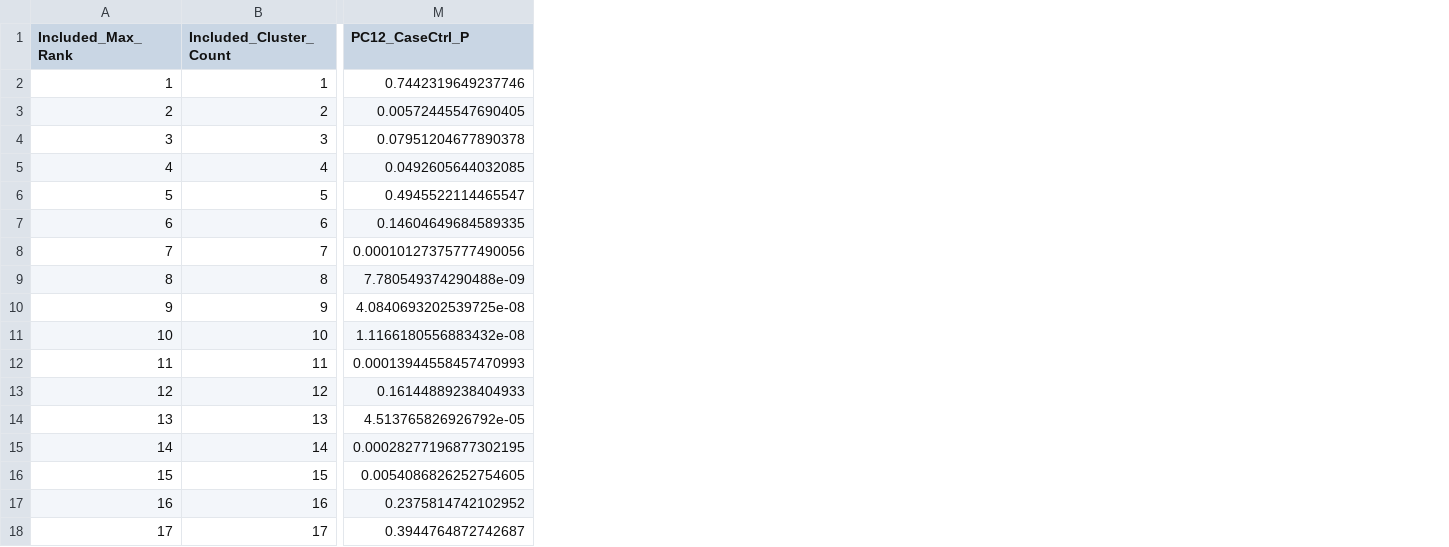
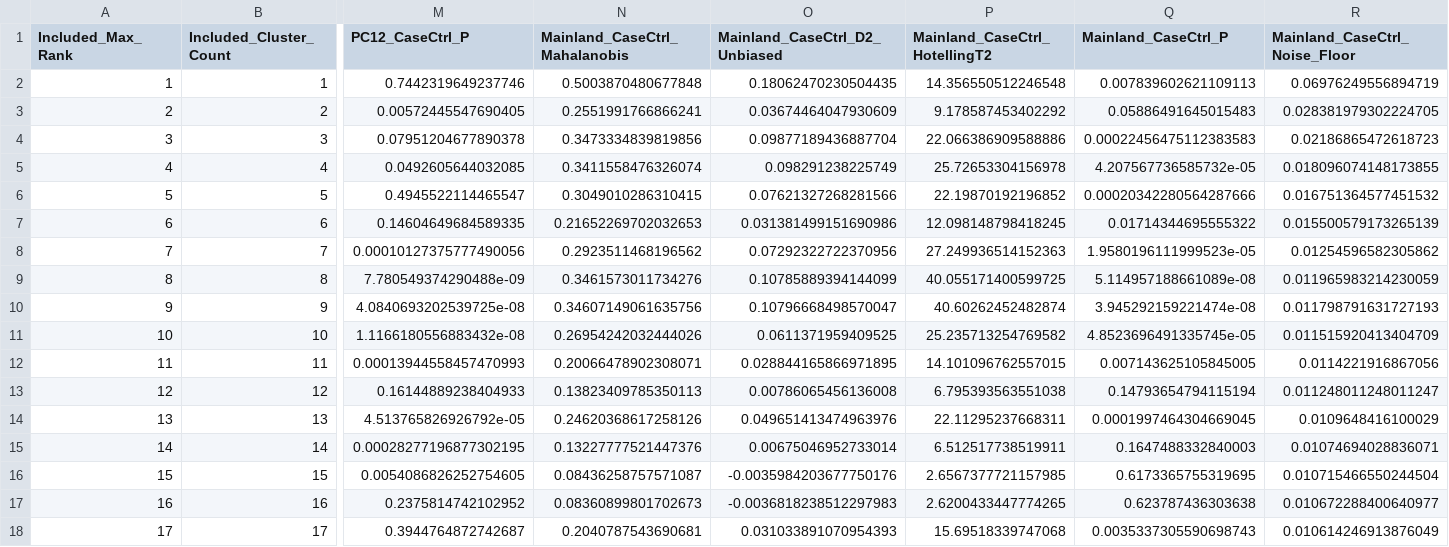
Before and after one commit to ZhaoTie-re/PopGMM, a TSV file: results/03_rank_selection/rank_cumulative_metrics.tsv, drawn as a sheet; only a part is shown, gaps mark what is left out; the diff names each change by its address in the sheet, - before the commit and + after, or states it on an @@ line.

```diff
--- a/results/03_rank_selection/rank_cumulative_metrics.tsv
+++ b/results/03_rank_selection/rank_cumulative_metrics.tsv
+column N (Mainland_CaseCtrl_Mahalanobis), rows 2-18: 0.5003870480677848 | 0.2551991766866241 | 0.3473334839819856 | 0.3411558476326074 | 0.3049010286310415 | 0.21652269702032653 | 0.2923511468196562 | 0.3461573011734276 | 0.34607149061635756 | 0.26954242032444026 | 0.20066478902308071 | 0.13823409785350113 | 0.24620368617258126 | 0.13227777521447376 | 0.08436258757571087 | 0.08360899801702673 | 0.2040787543690681
+column O (Mainland_CaseCtrl_D2_Unbiased), rows 2-18: 0.18062470230504435 | 0.03674464047930609 | 0.09877189436887704 | 0.098291238225749 | 0.07621327268281566 | 0.031381499151690986 | 0.07292322722370956 | 0.10785889394144099 | 0.10796668498570047 | 0.0611371959409525 | 0.028844165866971895 | 0.00786065456136008 | 0.049651413474963976 | 0.00675046952733014 | -0.0035984203677750176 | -0.0036818238512297983 | 0.031033891070954393
+column P (Mainland_CaseCtrl_HotellingT2), rows 2-18: 14.356550512246548 | 9.178587453402292 | 22.066386909588886 | 25.72653304156978 | 22.19870192196852 | 12.098148798418245 | 27.249936514152363 | 40.055171400599725 | 40.60262452482874 | 25.235713254769582 | 14.101096762557015 | 6.795393563551038 | 22.11295237668311 | 6.512517738519911 | 2.6567377721157985 | 2.6200433447774265 | 15.69518339747068
+column Q (Mainland_CaseCtrl_P), rows 2-18: 0.007839602621109113 | 0.05886491645015483 | 0.00022456475112383583 | 4.207567736585732e-05 | 0.00020342280564287666 | 0.01714344695555322 | 1.9580196111999523e-05 | 5.114957188661089e-08 | 3.945292159221474e-08 | 4.8523696491335745e-05 | 0.007143625105845005 | 0.14793654794115194 | 0.0001997464304669045 | 0.1647488332840003 | 0.6173365755319695 | 0.623787436303638 | 0.0035337305590698743
+column R (Mainland_CaseCtrl_Noise_Floor), rows 2-18: 0.06976249556894719 | 0.028381979302224705 | 0.02186865472618723 | 0.018096074148173855 | 0.016751364577451532 | 0.015500579173265139 | 0.01254596582305862 | 0.011965983214230059 | 0.011798791631727193 | 0.011515920413404709 | 0.0114221916867056 | 0.011248011248011247 | 0.0109648416100029 | 0.01074694028836071 | 0.010715466550244504 | 0.010672288400640977 | 0.010614246913876049
```
Also changed, not shown: results/03_rank_selection/rank_decision_table.tsv, 8 other files.
